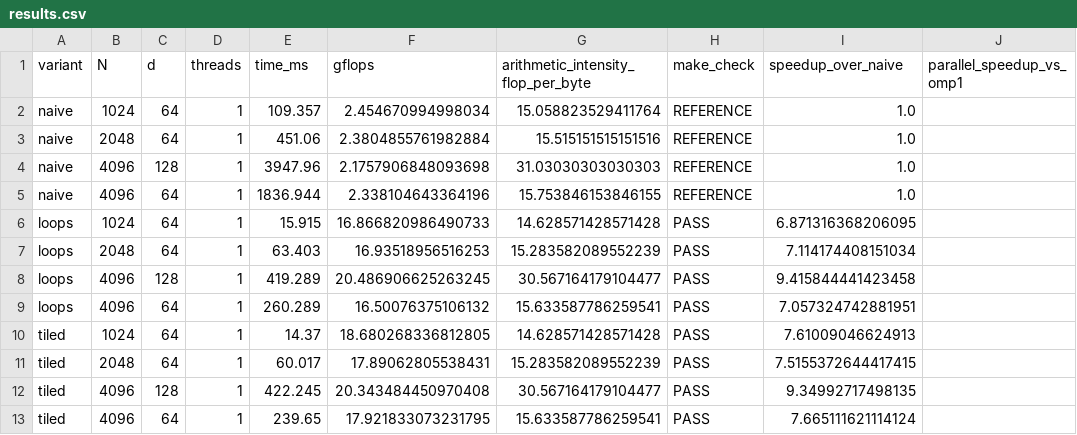
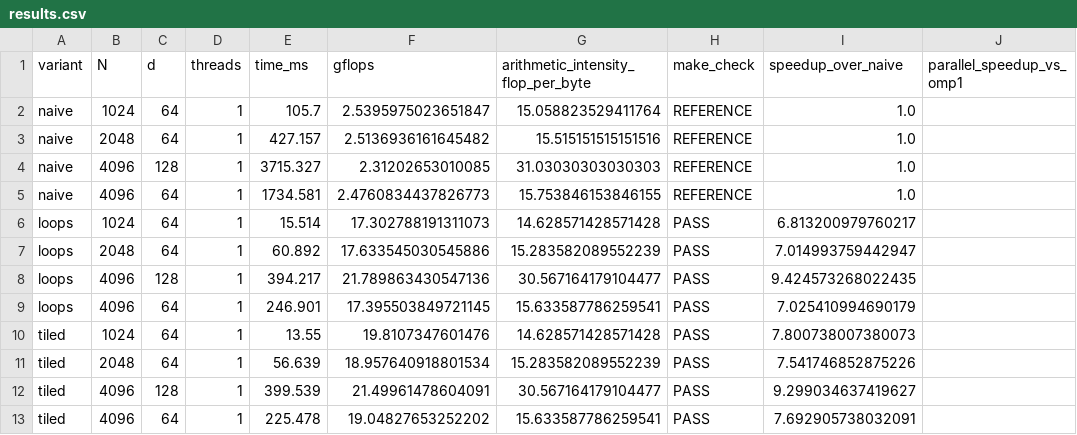
Before and after one commit to lazarsalt1441/CS6886_Assignment5, a CSV file: src/evidence/mac_run/results.csv, drawn as a sheet; only a part is shown; the diff covers the shown part only; the diff names each change by its address in the sheet, - before the commit and + after, or states it on an @@ line.

Commit message:
Publish verified native M1 results, plots and evidence; preserve report files for manual editing

```diff
--- a/src/evidence/mac_run/results.csv
+++ b/src/evidence/mac_run/results.csv
-E2 (time_ms): 109.357
+E2 (time_ms): 105.7
-F2 (gflops): 2.454670994998034
+F2 (gflops): 2.5395975023651847
-E3 (time_ms): 451.06
+E3 (time_ms): 427.157
-F3 (gflops): 2.3804855761982884
+F3 (gflops): 2.5136936161645482
-E4 (time_ms): 3947.96
+E4 (time_ms): 3715.327
-F4 (gflops): 2.1757906848093698
+F4 (gflops): 2.31202653010085
-E5 (time_ms): 1836.944
+E5 (time_ms): 1734.581
-F5 (gflops): 2.338104643364196
+F5 (gflops): 2.4760834437826773
-E6 (time_ms): 15.915
+E6 (time_ms): 15.514
-F6 (gflops): 16.866820986490733
+F6 (gflops): 17.302788191311073
-I6 (speedup_over_naive): 6.871316368206095
+I6 (speedup_over_naive): 6.813200979760217
-E7 (time_ms): 63.403
+E7 (time_ms): 60.892
-F7 (gflops): 16.93518956516253
+F7 (gflops): 17.633545030545886
-I7 (speedup_over_naive): 7.114174408151034
+I7 (speedup_over_naive): 7.014993759442947
-E8 (time_ms): 419.289
+E8 (time_ms): 394.217
-F8 (gflops): 20.486906625263245
+F8 (gflops): 21.789863430547136
-I8 (speedup_over_naive): 9.415844441423458
+I8 (speedup_over_naive): 9.424573268022435
-E9 (time_ms): 260.289
+E9 (time_ms): 246.901
-F9 (gflops): 16.50076375106132
+F9 (gflops): 17.395503849721145
-I9 (speedup_over_naive): 7.057324742881951
+I9 (speedup_over_naive): 7.025410994690179
-E10 (time_ms): 14.37
+E10 (time_ms): 13.55
-F10 (gflops): 18.680268336812805
+F10 (gflops): 19.8107347601476
-I10 (speedup_over_naive): 7.61009046624913
+I10 (speedup_over_naive): 7.800738007380073
-E11 (time_ms): 60.017
+E11 (time_ms): 56.639
-F11 (gflops): 17.89062805538431
+F11 (gflops): 18.957640918801534
-I11 (speedup_over_naive): 7.5155372644417415
+I11 (speedup_over_naive): 7.541746852875226
-E12 (time_ms): 422.245
+E12 (time_ms): 399.539
-F12 (gflops): 20.343484450970408
+F12 (gflops): 21.49961478604091
-I12 (speedup_over_naive): 9.34992717498135
+I12 (speedup_over_naive): 9.299034637419627
-E13 (time_ms): 239.65
+E13 (time_ms): 225.478
-F13 (gflops): 17.921833073231795
+F13 (gflops): 19.04827653252202
-I13 (speedup_over_naive): 7.665111621114124
+I13 (speedup_over_naive): 7.692905738032091
```
Also changed, not shown: 148 edited cells elsewhere in this file, results.csv, 27 other files.
